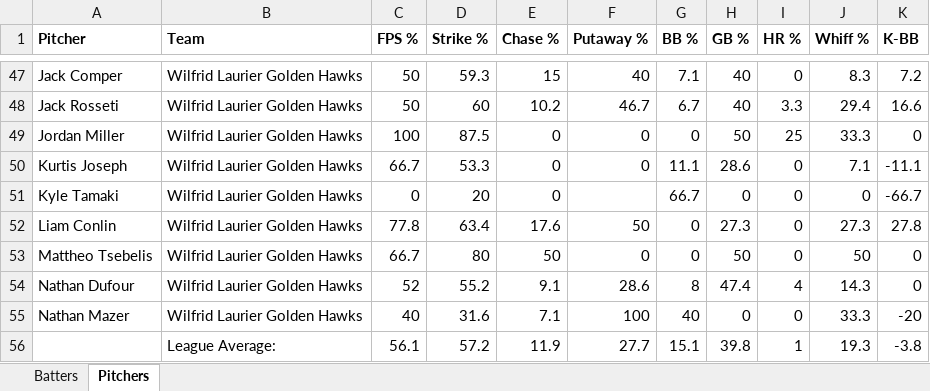
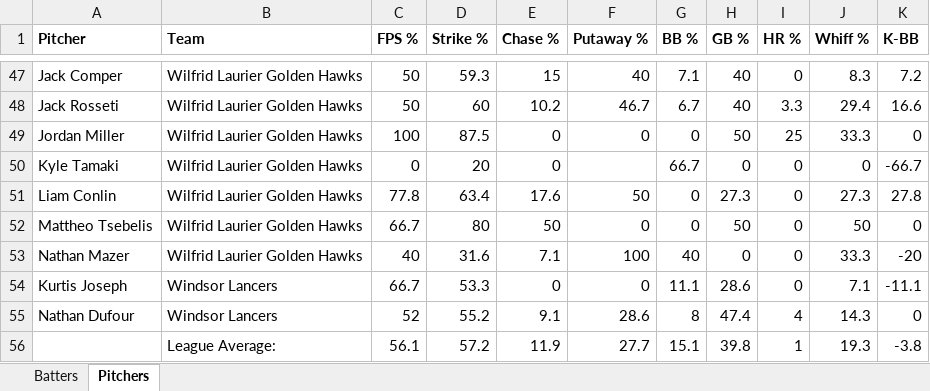
Before and after one commit to bigfishy06/data-diamond, an Excel workbook: oua/data/summary2026oua.xlsx, sheet Pitchers, drawn as a sheet; only a part is shown, gaps mark what is left out; values as stored, in another font and other column widths than the file's, no borders; table styles not drawn; removed rows and columns are numbered as before the commit, all else as after; the diff names each change by its address in the sheet, - before the commit and + after, or states it on an @@ line.

```diff
--- a/oua/data/summary2026oua.xlsx (sheet Pitchers)
+++ b/oua/data/summary2026oua.xlsx (sheet Pitchers)
-row 50: Kurtis Joseph | Wilfrid Laurier Golden Hawks | 66.7 | 53.3 | 0 | 0 | 11.1 | 28.6 | 0 | 7.1 | -11.1
-row 54: Nathan Dufour | Wilfrid Laurier Golden Hawks | 52 | 55.2 | 9.1 | 28.6 | 8 | 47.4 | 4 | 14.3 | 0
+row 54: Kurtis Joseph | Windsor Lancers | 66.7 | 53.3 | 0 | 0 | 11.1 | 28.6 | 0 | 7.1 | -11.1
+row 55: Nathan Dufour | Windsor Lancers | 52 | 55.2 | 9.1 | 28.6 | 8 | 47.4 | 4 | 14.3 | 0
```
Also changed, not shown: sheet Batters, 4 other files.
